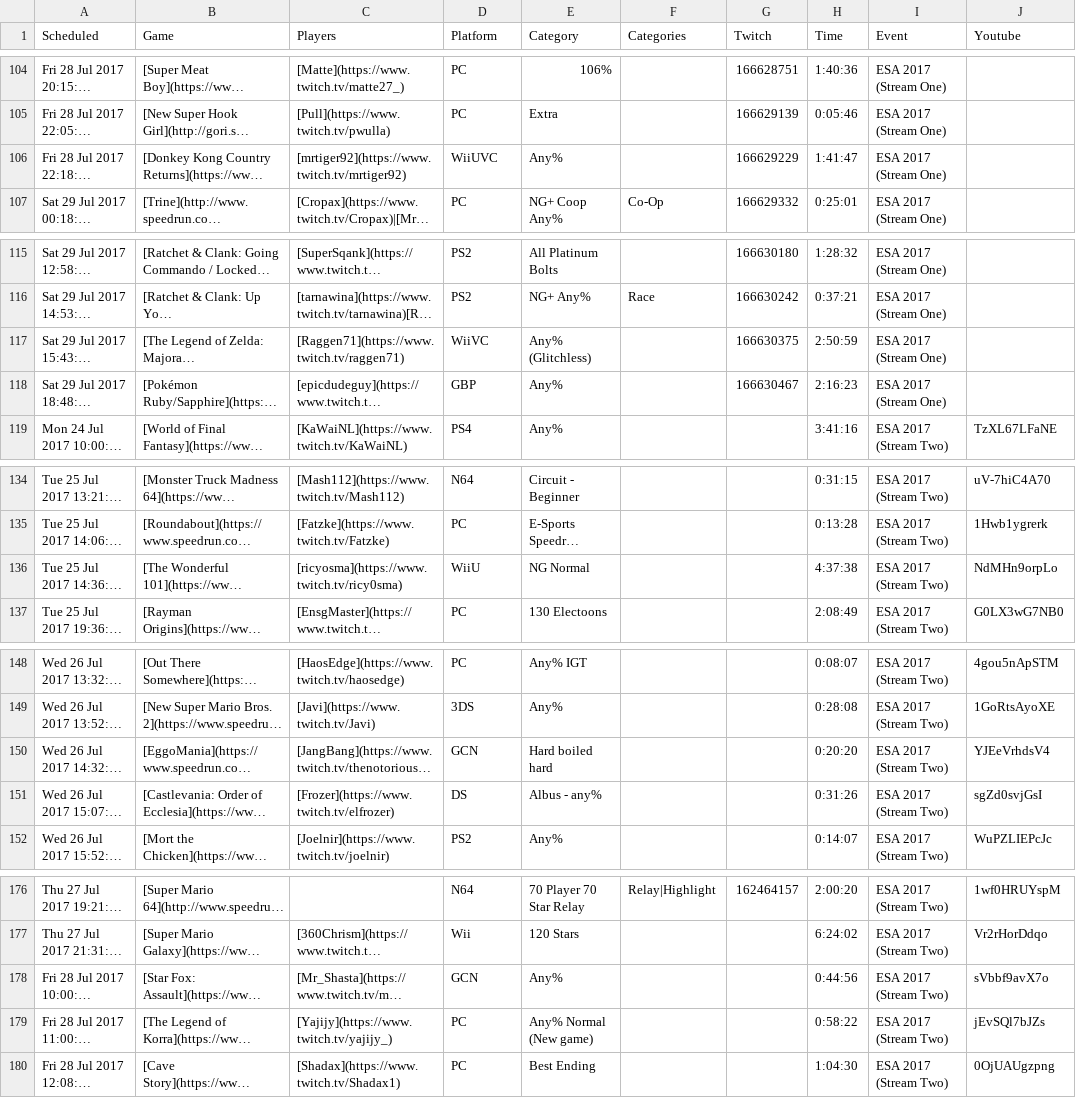
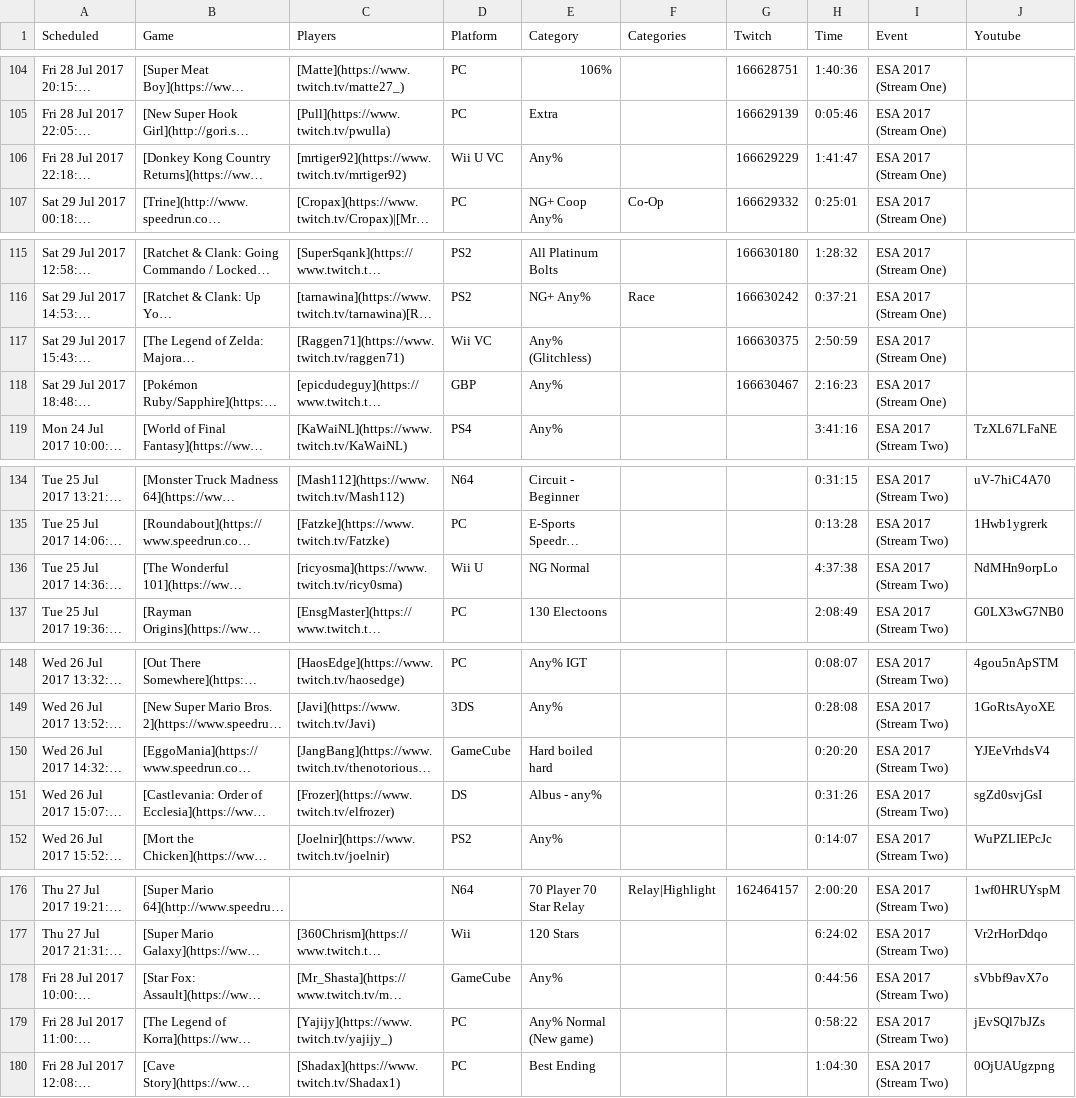
Before and after one commit to TheShrug/esavods, a CSV file: storage/app/csv/esa-2017.csv, drawn as a sheet; only a part is shown, gaps mark what is left out; long unchanged cells end in …; the diff covers the shown part only; the diff names each change by its address in the sheet, - before the commit and + after, or states it on an @@ line.

```diff
--- a/storage/app/csv/esa-2017.csv
+++ b/storage/app/csv/esa-2017.csv
-D106 (Platform): WiiUVC
+D106 (Platform): Wii U VC
-D117 (Platform): WiiVC
+D117 (Platform): Wii VC
-D136 (Platform): WiiU
+D136 (Platform): Wii U
-D150 (Platform): GCN
+D150 (Platform): GameCube
-D178 (Platform): GCN
+D178 (Platform): GameCube
```
Also changed, not shown: 5 edited cells elsewhere in this file, 1 other file.
